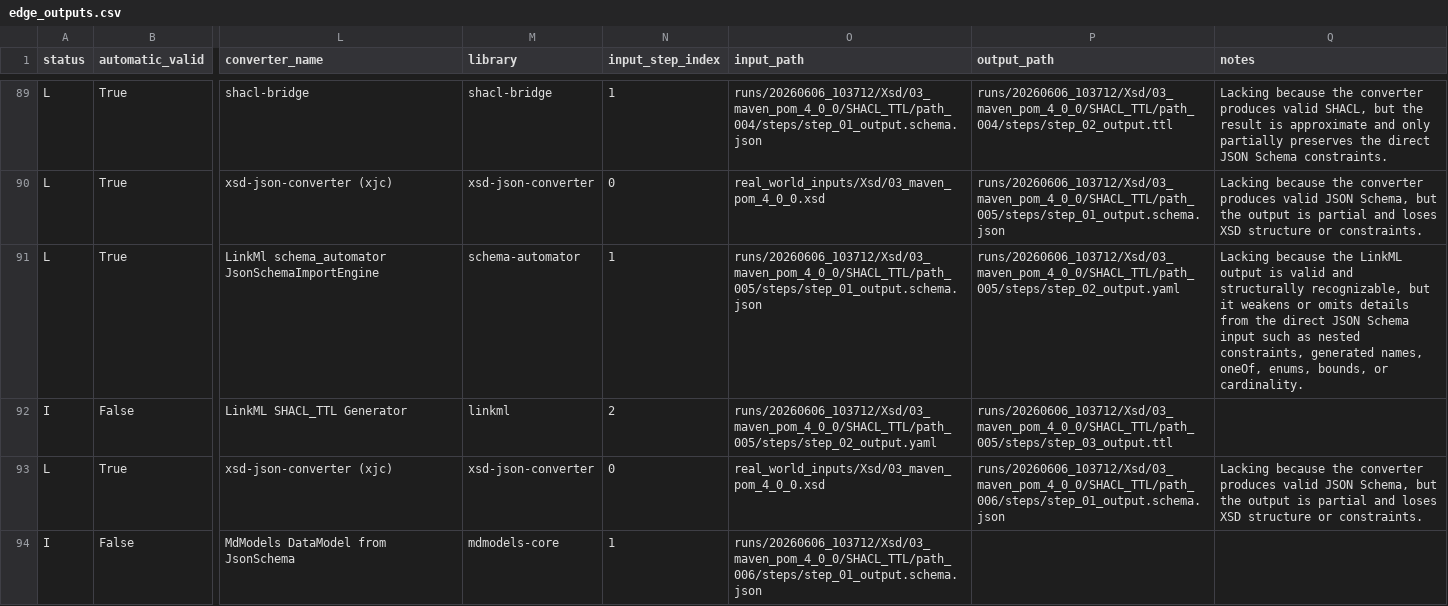
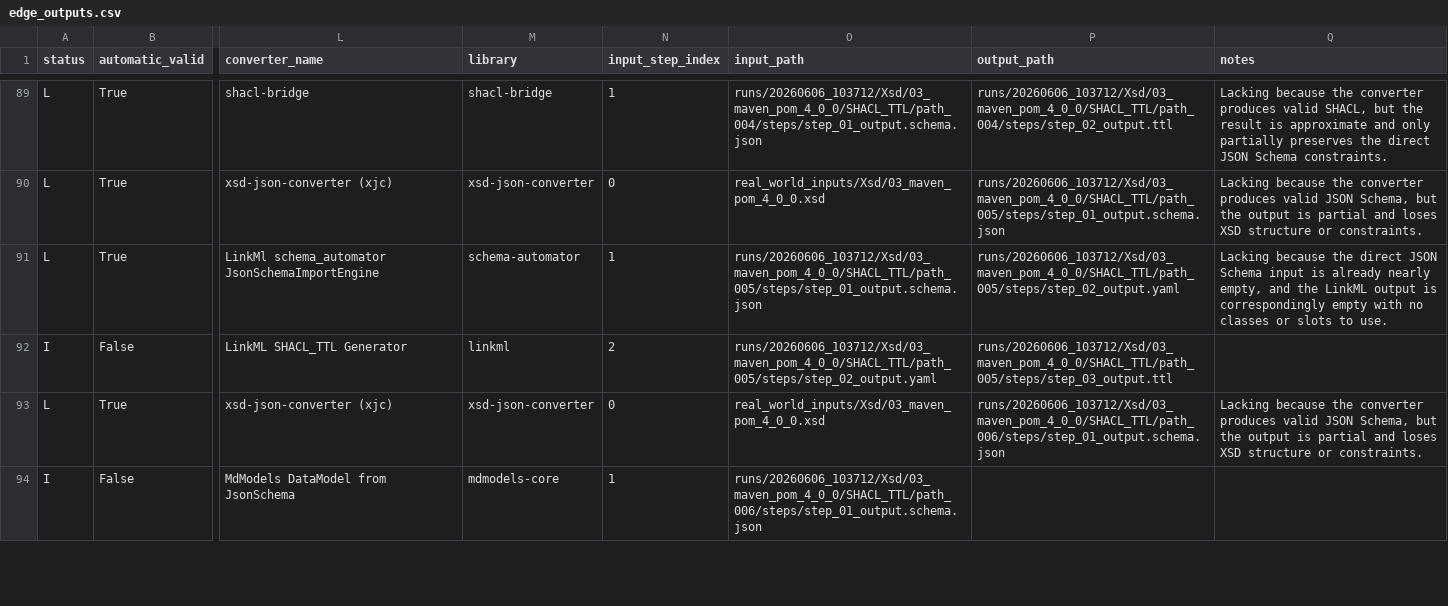
Before and after one commit to MetaConfigurator/schema-conversion-orchestrator, a CSV file: eval/results/orchestrator_outputs/review/edge_outputs.csv, drawn as a sheet; only a part is shown, gaps mark what is left out; the diff covers the shown part only; the diff names each change by its address in the sheet, - before the commit and + after, or states it on an @@ line.

```diff
--- a/eval/results/orchestrator_outputs/review/edge_outputs.csv
+++ b/eval/results/orchestrator_outputs/review/edge_outputs.csv
-Q91 (notes): …because the LinkML output is valid and structurally recognizable, but it weakens or omits details from the direct JSON Schema input such as nested constraints, generated names, oneOf, enums, bounds, or cardinality.
+Q91 (notes): …because the direct JSON Schema input is already nearly empty, and the LinkML output is correspondingly empty with no classes or slots to use.
```
Also changed, not shown: 29 edited cells elsewhere in this file, eval/results/orchestrator_outputs/review/final_outputs.csv, 3 other files.
